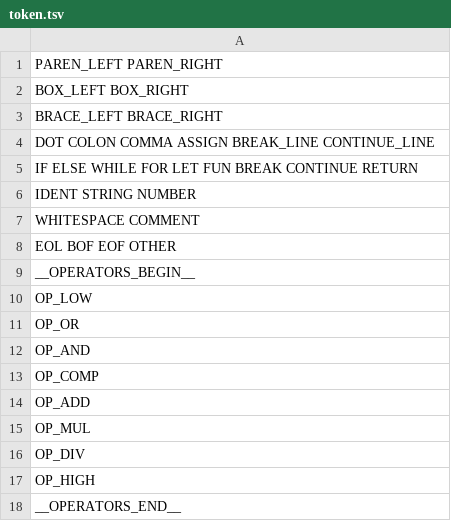
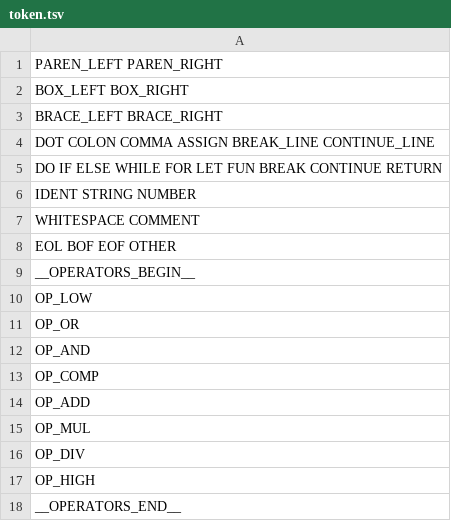
Before and after one commit to katsaii/catspeak-lang, a TSV file: enums/token.tsv, drawn as a sheet.

```diff
--- a/enums/token.tsv
+++ b/enums/token.tsv
@@ -4,3 +4,3 @@ BRACE_LEFT BRACE_RIGHT
 DOT COLON COMMA ASSIGN BREAK_LINE CONTINUE_LINE
-IF ELSE WHILE FOR LET FUN BREAK CONTINUE RETURN
+DO IF ELSE WHILE FOR LET FUN BREAK CONTINUE RETURN
 IDENT STRING NUMBER
```
Also changed, not shown: 6 other files.
